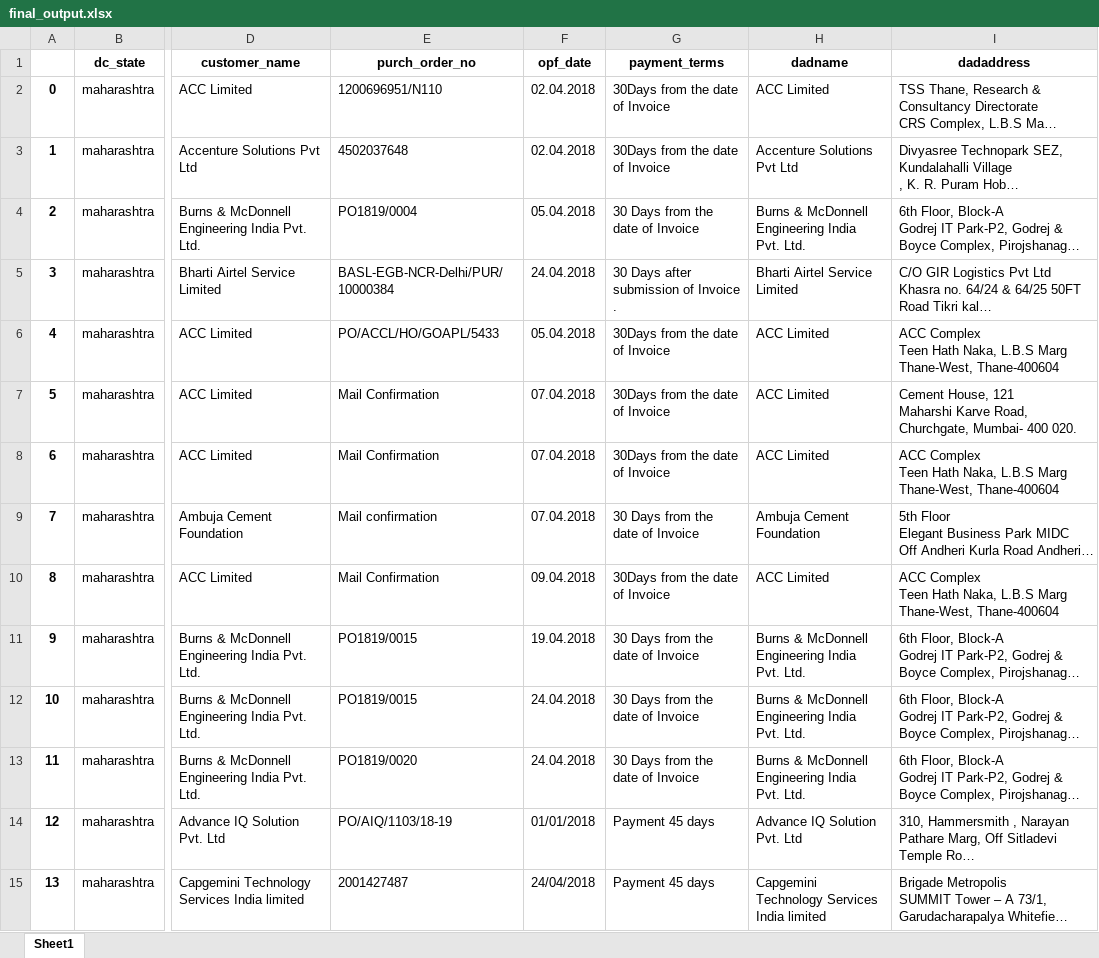
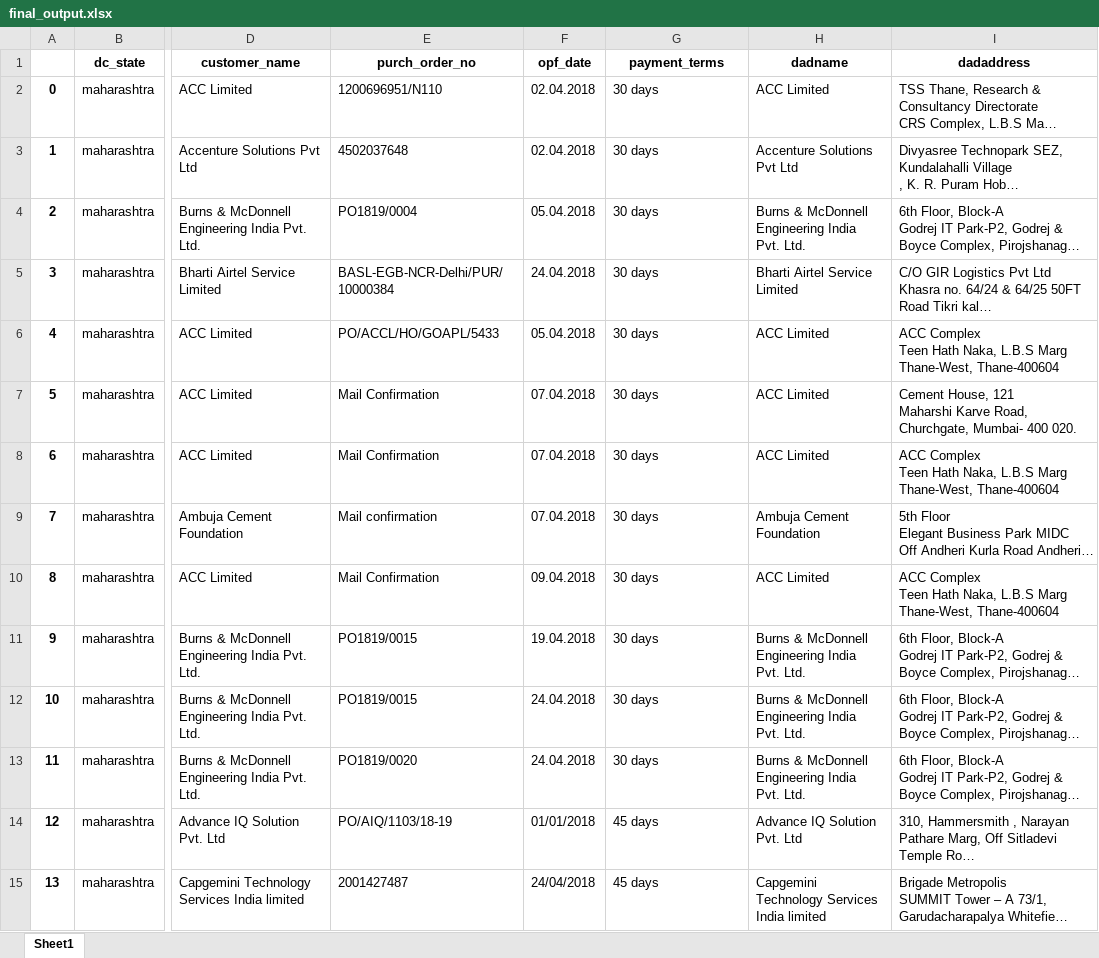
Before and after one commit to rishabh-bhatnagar/galaxy, an Excel workbook: pwd/final_output.xlsx, sheet Sheet1, drawn as a sheet; only a part is shown, gaps mark what is left out; long unchanged cells end in …; values as stored, in another font and other column widths than the file's, no borders; the diff covers the shown part only; the diff names each change by its address in the sheet, - before the commit and + after, or states it on an @@ line.

Commit message:
payment terms modified

```diff
--- a/pwd/final_output.xlsx (sheet Sheet1)
+++ b/pwd/final_output.xlsx (sheet Sheet1)
-G2:G3 (payment_terms): 30Days from the date of Invoice
+G2:G3 (payment_terms): 30 days
-G4 (payment_terms): 30 Days from the date of Invoice
+G4 (payment_terms): 30 days
-G5 (payment_terms): 30 Days after submission of Invoice .
+G5 (payment_terms): 30 days
-G6:G8 (payment_terms): 30Days from the date of Invoice
+G6:G8 (payment_terms): 30 days
-G9 (payment_terms): 30 Days from the date of Invoice
+G9 (payment_terms): 30 days
-G10 (payment_terms): 30Days from the date of Invoice
+G10 (payment_terms): 30 days
-G11:G13 (payment_terms): 30 Days from the date of Invoice
+G11:G13 (payment_terms): 30 days
-G14:G15 (payment_terms): Payment 45 days
+G14:G15 (payment_terms): 45 days
```
Also changed, not shown: 123 edited cells elsewhere in this sheet, 3 other files.
